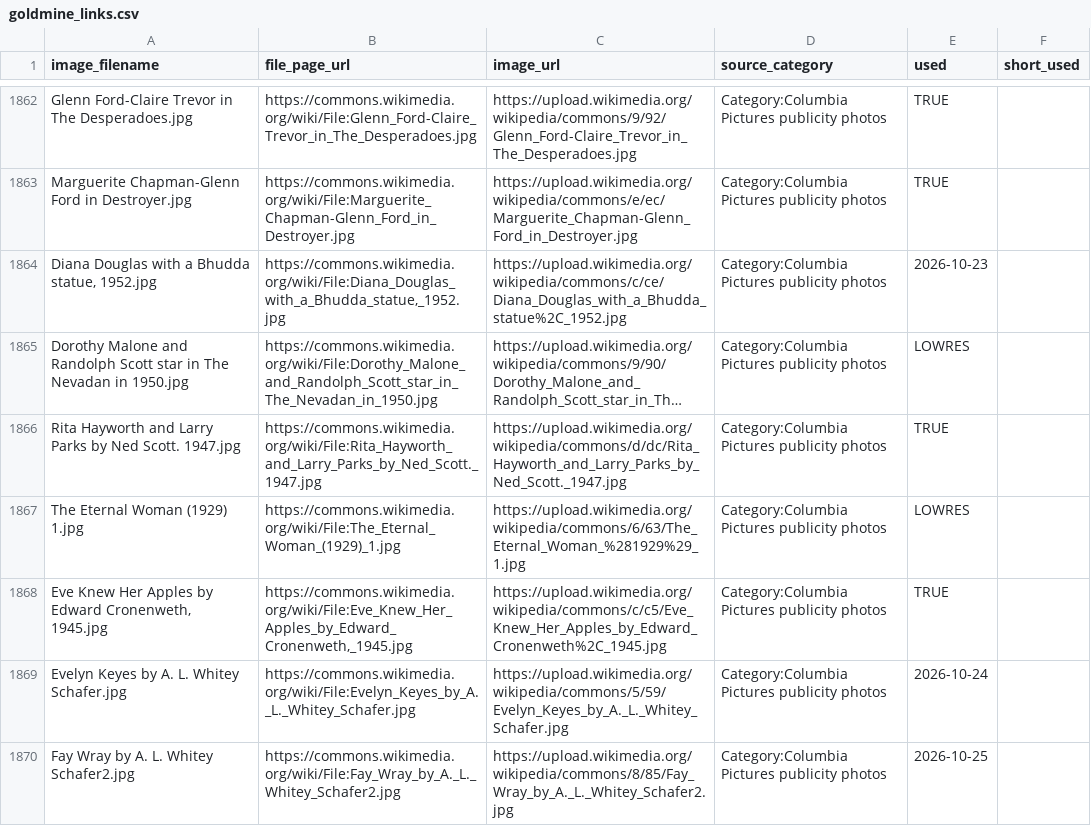
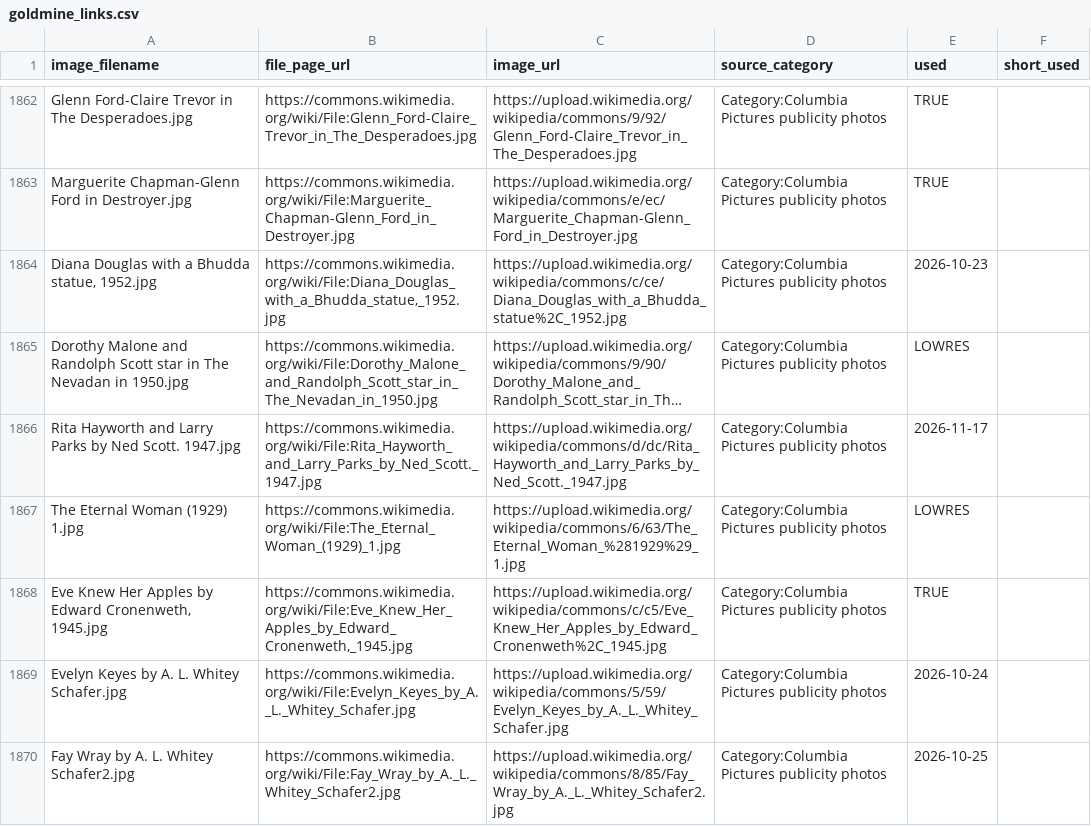
Before and after one commit to hashiraarchives/photo-reels, a CSV file: seed_data/goldmine_links.csv, drawn as a sheet; only a part is shown, gaps mark what is left out; long unchanged cells end in …; the diff names each change by its address in the sheet, - before the commit and + after, or states it on an @@ line.

```diff
--- a/seed_data/goldmine_links.csv
+++ b/seed_data/goldmine_links.csv
-E1866 (used): TRUE
+E1866 (used): 2026-11-17
```
Also changed, not shown: seed_data/goldmine3_links.csv, 10 other files.
